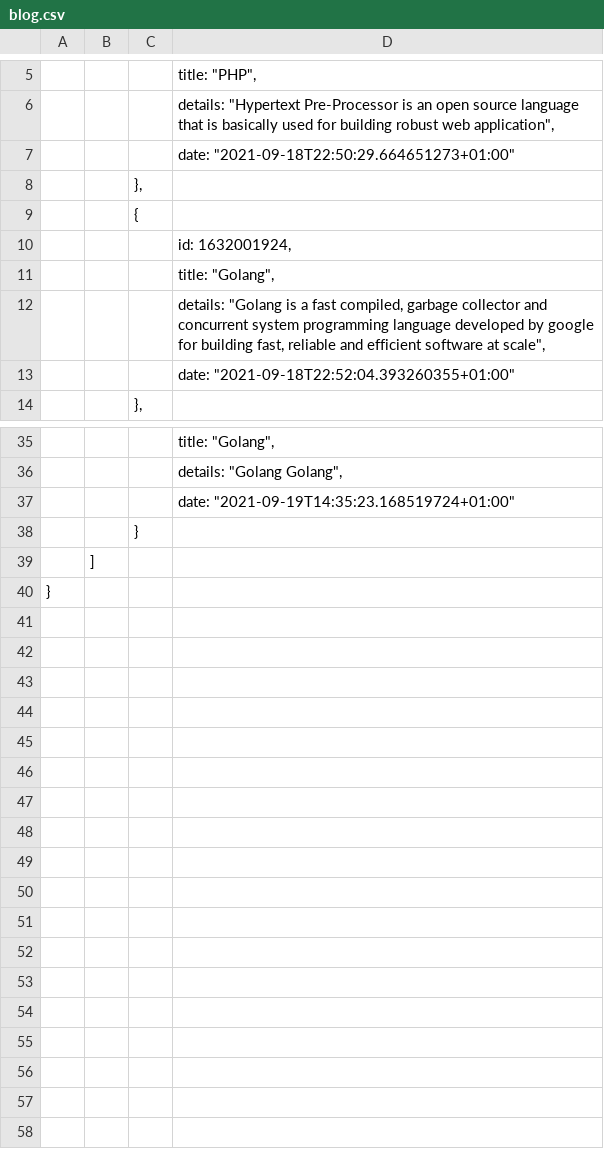
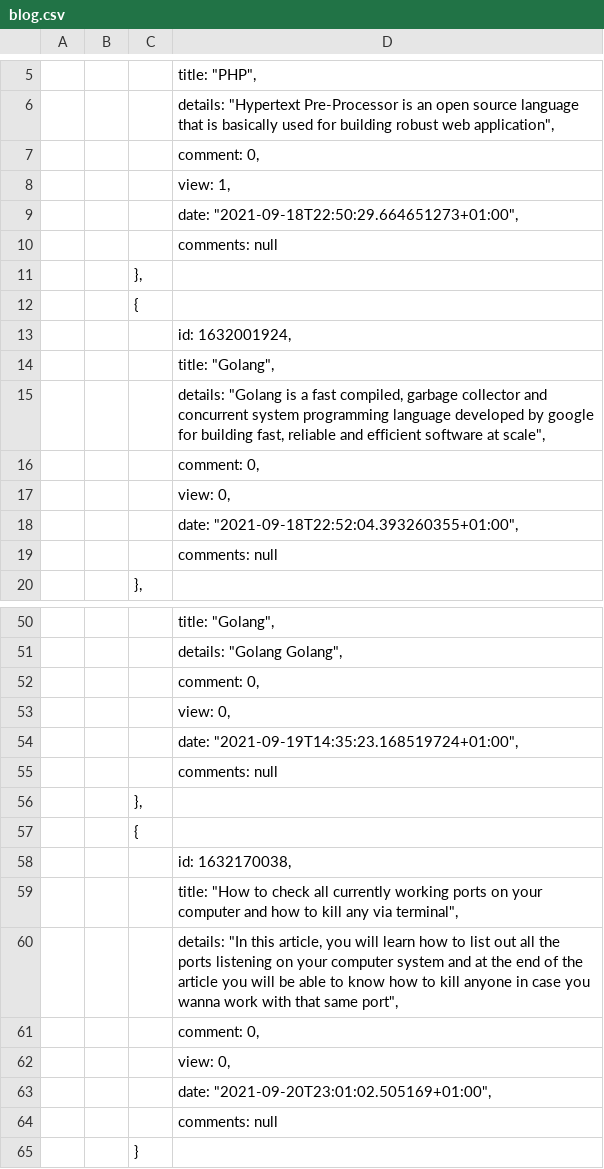
Before and after one commit to Ad3bay0c/web_intro, a CSV file: blog.csv, drawn as a sheet; only a part is shown, gaps mark what is left out; the shorter side is filled out with more unchanged rows; the diff covers the shown part only.

```diff
--- a/blog.csv
+++ b/blog.csv
@@ -6,3 +6,6 @@
 			"details": "Hypertext Pre-Processor is an open source language that is basically used for building robust web application",
-			"date": "2021-09-18T22:50:29.664651273+01:00"
+			"comment": 0,
+			"view": 1,
+			"date": "2021-09-18T22:50:29.664651273+01:00",
+			"comments": null
 		},
@@ -12,3 +15,6 @@
 			"details": "Golang is a fast compiled, garbage collector and concurrent system programming language developed by google for building fast, reliable and efficient software at scale",
-			"date": "2021-09-18T22:52:04.393260355+01:00"
+			"comment": 0,
+			"view": 0,
+			"date": "2021-09-18T22:52:04.393260355+01:00",
+			"comments": null
 		},
@@ -36,3 +51,15 @@
 			"details": "Golang Golang",
-			"date": "2021-09-19T14:35:23.168519724+01:00"
+			"comment": 0,
+			"view": 0,
+			"date": "2021-09-19T14:35:23.168519724+01:00",
+			"comments": null
+		},
+		{
+			"id": 1632170038,
+			"title": "How to check all currently working ports on your computer and how to kill any via terminal",
+			"details": "In this article, you will learn how to list out all the ports listening on your computer system and at the end of the article you will be able to know how to kill anyone in case you wanna work with that same port",
+			"comment": 0,
+			"view": 0,
+			"date": "2021-09-20T23:01:02.505169+01:00",
+			"comments": null
 		}
```
Also changed, not shown: 9 added rows and 3 edited cells elsewhere in this file, 5 other files.
